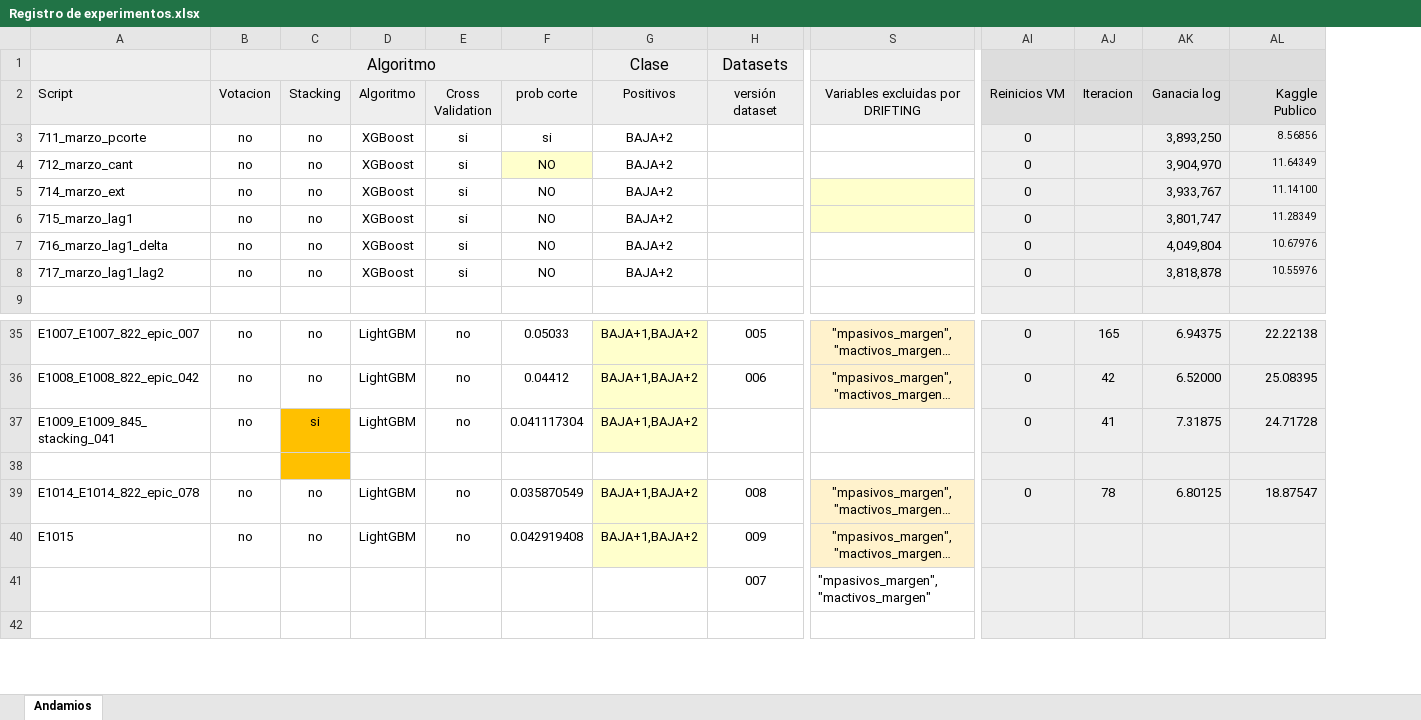
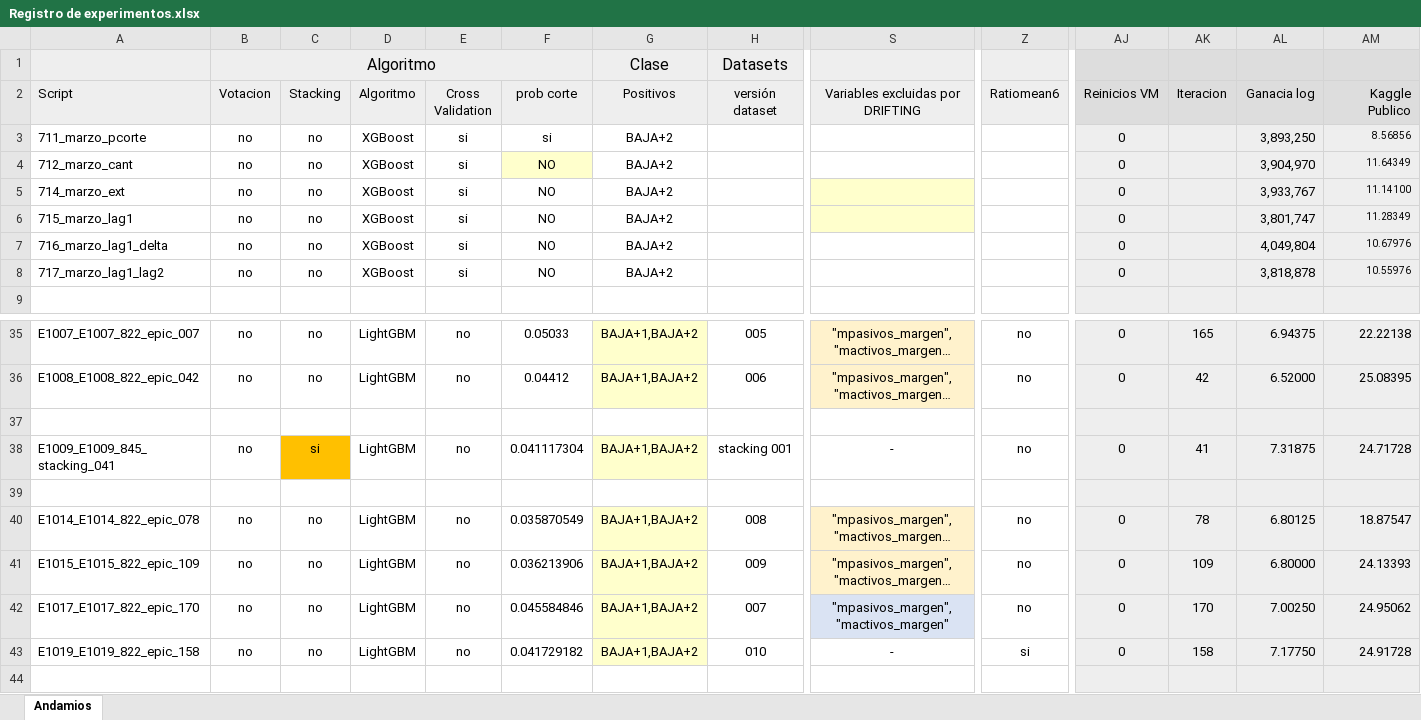
Before and after one commit to daianasparta/labo2021, an Excel workbook: Competencia DAI/Registro de experimentos.xlsx, sheet Andamios, drawn as a sheet; only a part is shown, gaps mark what is left out; long unchanged cells end in …; values as stored, in another font and other column widths than the file's, no borders; addresses are those after the commit; rows hold the shown columns only; the diff covers the shown part only; the diff names each change by its address in the sheet, - before the commit and + after, or states it on an @@ line.

```diff
--- a/Competencia DAI/Registro de experimentos.xlsx (sheet Andamios)
+++ b/Competencia DAI/Registro de experimentos.xlsx (sheet Andamios)
+column Z (Ratiomean6), rows 35-36: no | no; rows 38-42: no |  | no | no | no
+row 37: (empty)
-H38 (versión dataset): (empty)
+H38 (versión dataset): stacking 001
-S38 (Variables excluidas por DRIFTING): (empty)
+S38 (Variables excluidas por DRIFTING): -
-C39 fill: #FFC000
+C39 fill: none
-A41 (Script): E1015
+A41 (Script): E1015_E1015_822_epic_109
-F41 (prob corte): 0.042919408
+F41 (prob corte): 0.036213906
-AJ41:AJ42 (Reinicios VM): (empty)
+AJ41:AJ42 (Reinicios VM): 0
-AK41 (Iteracion): (empty)
+AK41 (Iteracion): 109
-AL41 (Ganacia log): (empty)
+AL41 (Ganacia log): 6.80000
-AM41 (Kaggle Publico): (empty)
+AM41 (Kaggle Publico): 24.13393
-A42 (Script): (empty)
+A42 (Script): E1017_E1017_822_epic_170
-B42 (Votacion): (empty)
+B42 (Votacion): no
-C42 (Stacking): (empty)
+C42 (Stacking): no
-D42 (Algoritmo): (empty)
+D42 (Algoritmo): LightGBM
-E42 (Cross Validation): (empty)
+E42 (Cross Validation): no
-F42 (prob corte): (empty)
+F42 (prob corte): 0.045584846
-G42 (Positivos): (empty)
+G42 (Positivos): BAJA+1,BAJA+2
-G42 fill: none
+G42 fill: #FFFFCC
@@ S42 fill: none → #DAE3F3, alignment: left → center @@
-AK42 (Iteracion): (empty)
+AK42 (Iteracion): 170
-AL42 (Ganacia log): (empty)
+AL42 (Ganacia log): 7.00250
-AM42 (Kaggle Publico): (empty)
+AM42 (Kaggle Publico): 24.95062
+row 43: E1019_E1019_822_epic_158 | no | no | LightGBM | no | 0.041729182 | BAJA+1,BAJA+2 | 010 | - | si | 0 | 158 | 7.17750 | 24.91728
```
Also changed, not shown: 1 added row, 4 removed rows, 74 edited cells and cell formats elsewhere in this sheet, formulas that keep their value, Competencia DAI/versiones datasets epic.xlsx, 1 other file.
